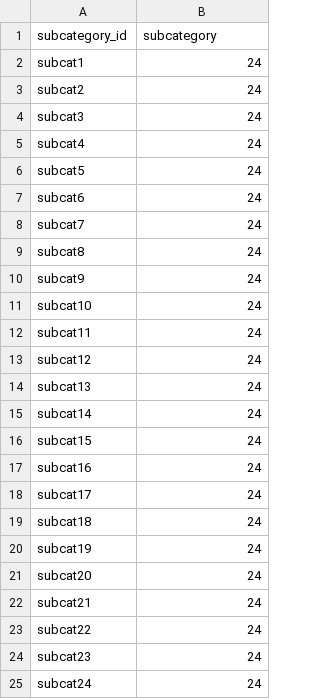
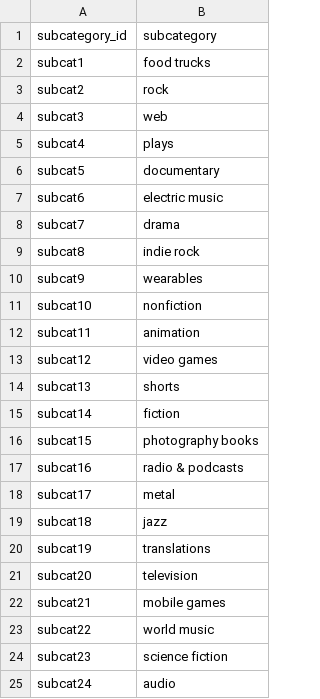
Before and after one commit to Nicole-Ham/Crowdfunding_ETL, a CSV file: Resources/subcategory.csv, drawn as a sheet.

```diff
--- a/Resources/subcategory.csv
+++ b/Resources/subcategory.csv
@@ -1,25 +1,25 @@
 subcategory_id,subcategory
-subcat1,24
-subcat2,24
-subcat3,24
-subcat4,24
-subcat5,24
-subcat6,24
-subcat7,24
-subcat8,24
-subcat9,24
-subcat10,24
-subcat11,24
-subcat12,24
-subcat13,24
-subcat14,24
-subcat15,24
-subcat16,24
-subcat17,24
-subcat18,24
-subcat19,24
-subcat20,24
-subcat21,24
-subcat22,24
-subcat23,24
-subcat24,24
+subcat1,food trucks
+subcat2,rock
+subcat3,web
+subcat4,plays
+subcat5,documentary
+subcat6,electric music
+subcat7,drama
+subcat8,indie rock
+subcat9,wearables
+subcat10,nonfiction
+subcat11,animation
+subcat12,video games
+subcat13,shorts
+subcat14,fiction
+subcat15,photography books
+subcat16,radio & podcasts
+subcat17,metal
+subcat18,jazz
+subcat19,translations
+subcat20,television
+subcat21,mobile games
+subcat22,world music
+subcat23,science fiction
+subcat24,audio
```
Also changed, not shown: 3 other files.
